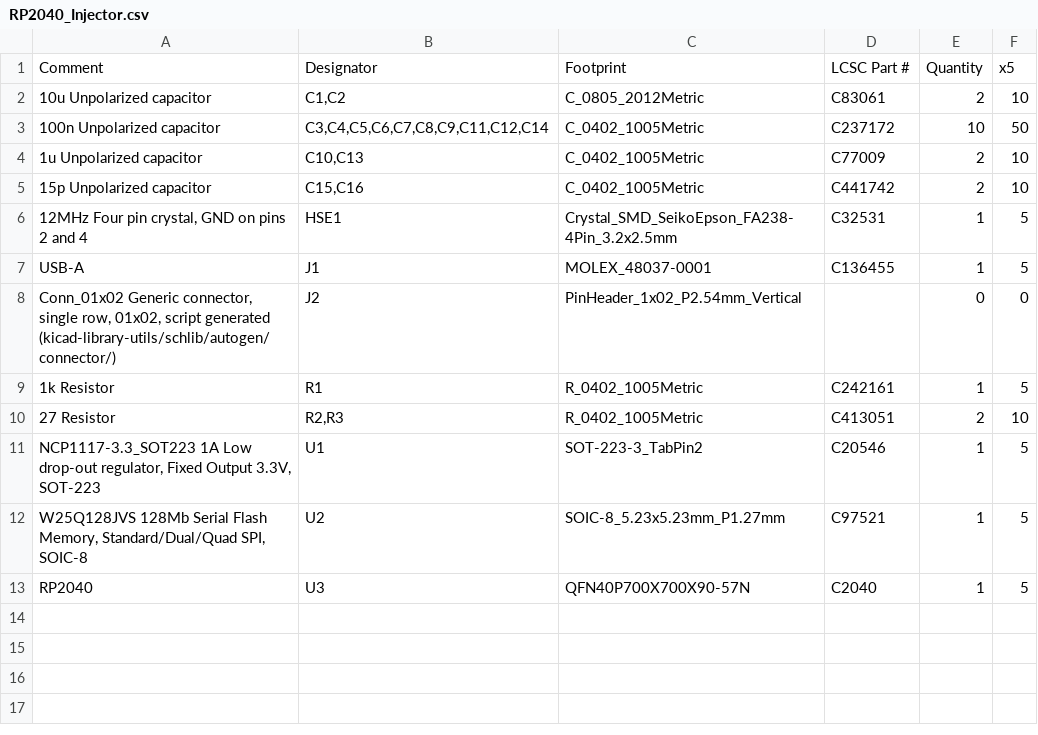
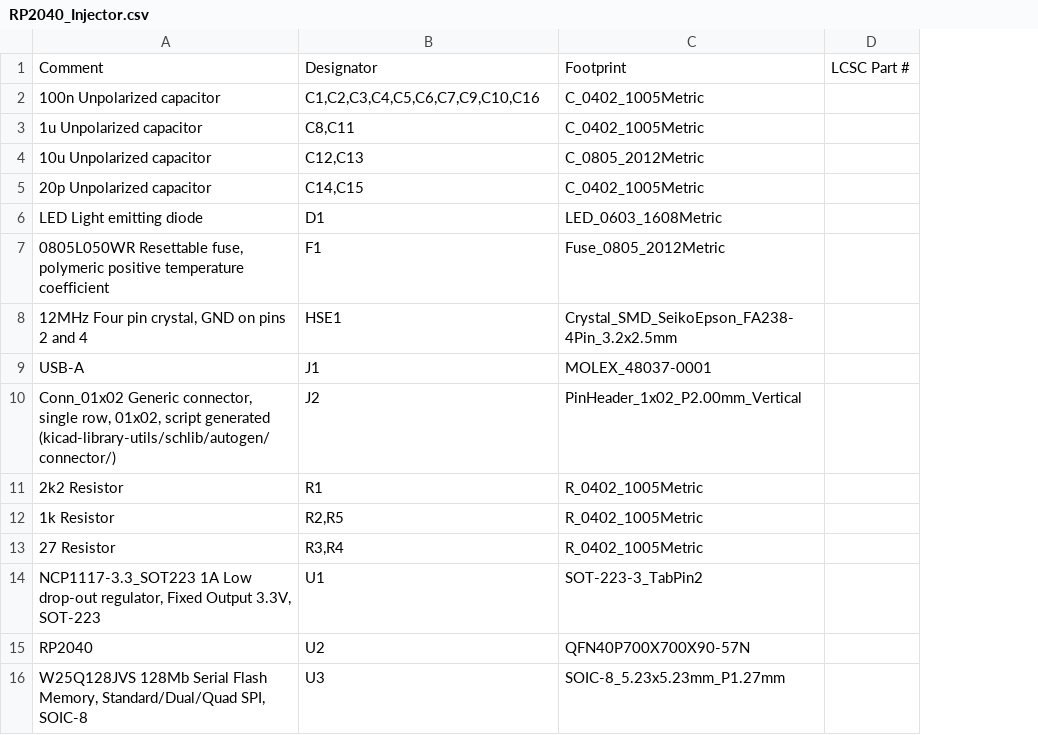
Before and after one commit to bschan9228/RP2040_Injector, a CSV file: _prod/RP2040_Injector.csv, drawn as a sheet; removed rows and columns are numbered as before the commit, all else as after; the diff names each change by its address in the sheet, - before the commit and + after, or states it on an @@ line.

```diff
--- a/_prod/RP2040_Injector.csv
+++ b/_prod/RP2040_Injector.csv
-column D, row 1: LCSC Part #; rows 3-11: C237172 | C77009 | C441742 | C32531 | C136455 |  | C242161 | C413051 | C20546; row 13: C2040
-column E, row 1: Quantity; rows 3-11: 10 | 2 | 2 | 1 | 1 | 0 | 1 | 2 | 1; row 13: 1
-column F, row 1: x5; rows 3-11: 50 | 10 | 10 | 5 | 5 | 0 | 5 | 10 | 5; row 13: 5
+column D, row 1: LCSC Part #
-row 2: 10u Unpolarized capacitor | C1,C2 | C_0805_2012Metric | C83061 | 2 | 10
-B2: C3,C4,C5,C6,C7,C8,C9,C11,C12,C14
+B2: C1,C2,C3,C4,C5,C6,C7,C9,C10,C16
-B3: C10,C13
+B3: C8,C11
+row 4: 10u Unpolarized capacitor | C12,C13 | C_0805_2012Metric
-A5: 15p Unpolarized capacitor
+A5: 20p Unpolarized capacitor
-B5: C15,C16
+B5: C14,C15
+row 6: LED Light emitting diode | D1 | LED_0603_1608Metric
+row 7: 0805L050WR Resettable fuse, polymeric positive temperature coefficient | F1 | Fuse_0805_2012Metric
-C10: PinHeader_1x02_P2.54mm_Vertical
+C10: PinHeader_1x02_P2.00mm_Vertical
+row 11: 2k2 Resistor | R1 | R_0402_1005Metric
-B12: R1
+B12: R2,R5
-B13: R2,R3
+B13: R3,R4
-row 12: W25Q128JVS 128Mb Serial Flash Memory, Standard/Dual/Quad SPI, SOIC-8 | U2 | SOIC-8_5.23x5.23mm_P1.27mm | C97521 | 1 | 5
-B15: U3
+B15: U2
+row 16: W25Q128JVS 128Mb Serial Flash Memory, Standard/Dual/Quad SPI, SOIC-8 | U3 | SOIC-8_5.23x5.23mm_P1.27mm
```
Also changed, not shown: 34 other files.
